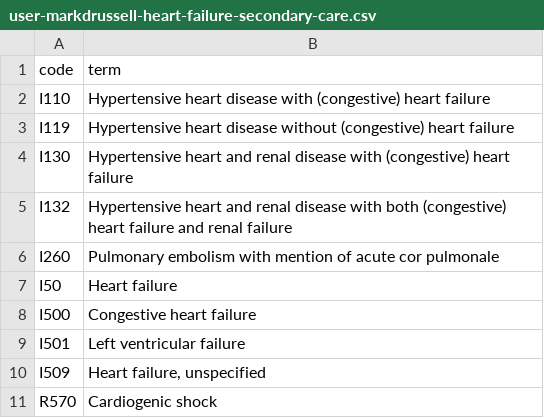
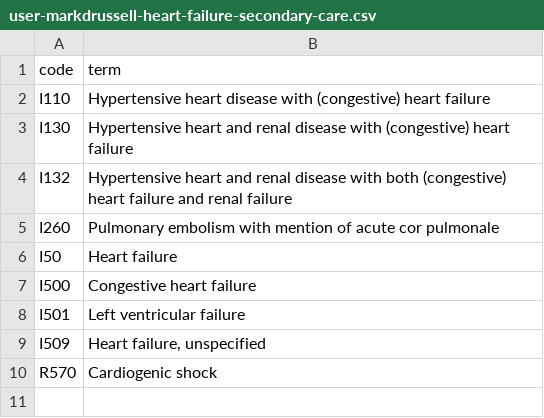
Before and after one commit to opensafely/disease_incidence, a CSV file: codelists/user-markdrussell-heart-failure-secondary-care.csv, drawn as a sheet.

```diff
--- a/codelists/user-markdrussell-heart-failure-secondary-care.csv
+++ b/codelists/user-markdrussell-heart-failure-secondary-care.csv
@@ -2,3 +2,2 @@ code,term
 I110,Hypertensive heart disease with (congestive) heart failure
-I119,Hypertensive heart disease without (congestive) heart failure
 I130,Hypertensive heart and renal disease with (congestive) heart failure
```
Also changed, not shown: 7 other files.
